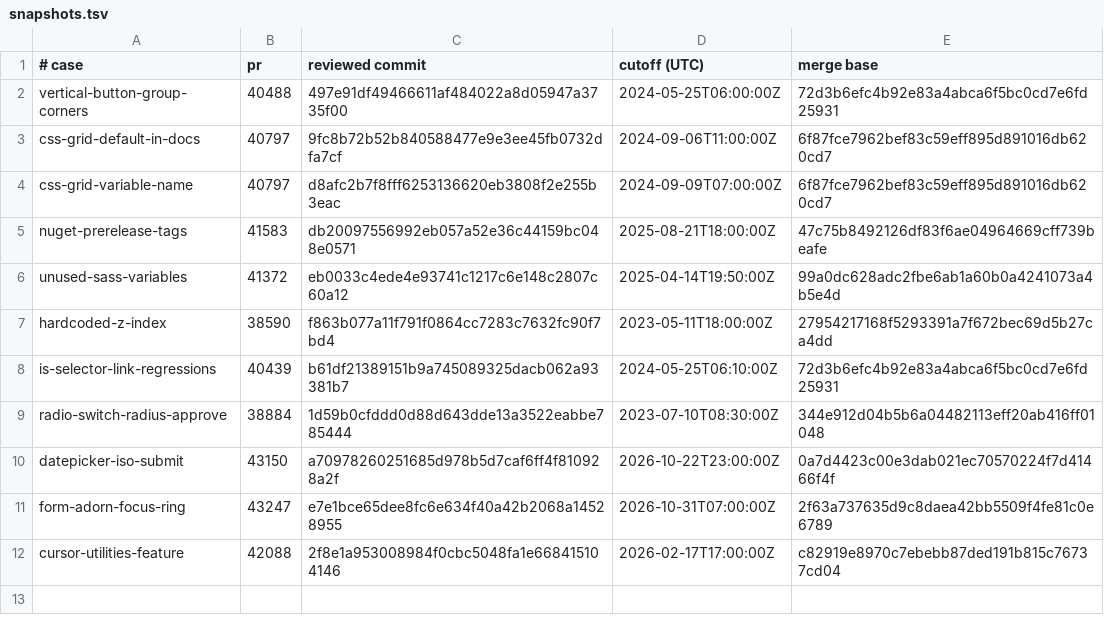
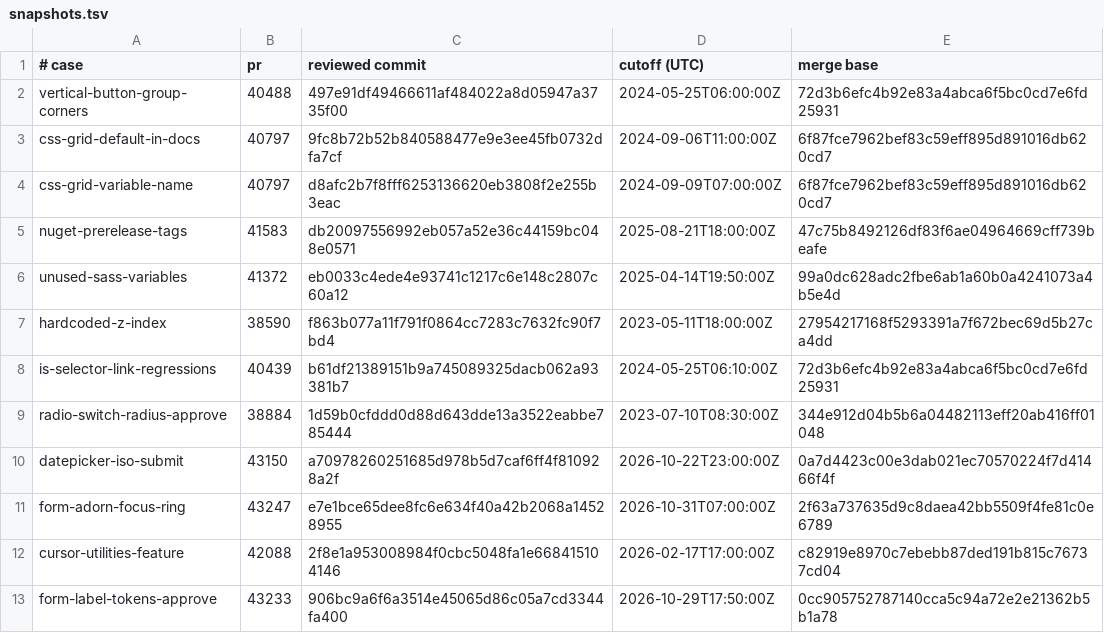
Before and after one commit to julien-deramond/skills, a TSV file: skills/bootstrap-review/evals/snapshots.tsv, drawn as a sheet; the diff names each change by its address in the sheet, - before the commit and + after, or states it on an @@ line.

```diff
--- a/skills/bootstrap-review/evals/snapshots.tsv
+++ b/skills/bootstrap-review/evals/snapshots.tsv
+row 13: form-label-tokens-approve | 43233 | 906bc9a6f6a3514e45065d86c05a7cd3344fa400 | 2026-10-29T17:50:00Z | 0cc905752787140cca5c94a72e2e21362b5b1a78
```
Also changed, not shown: 34 other files.
